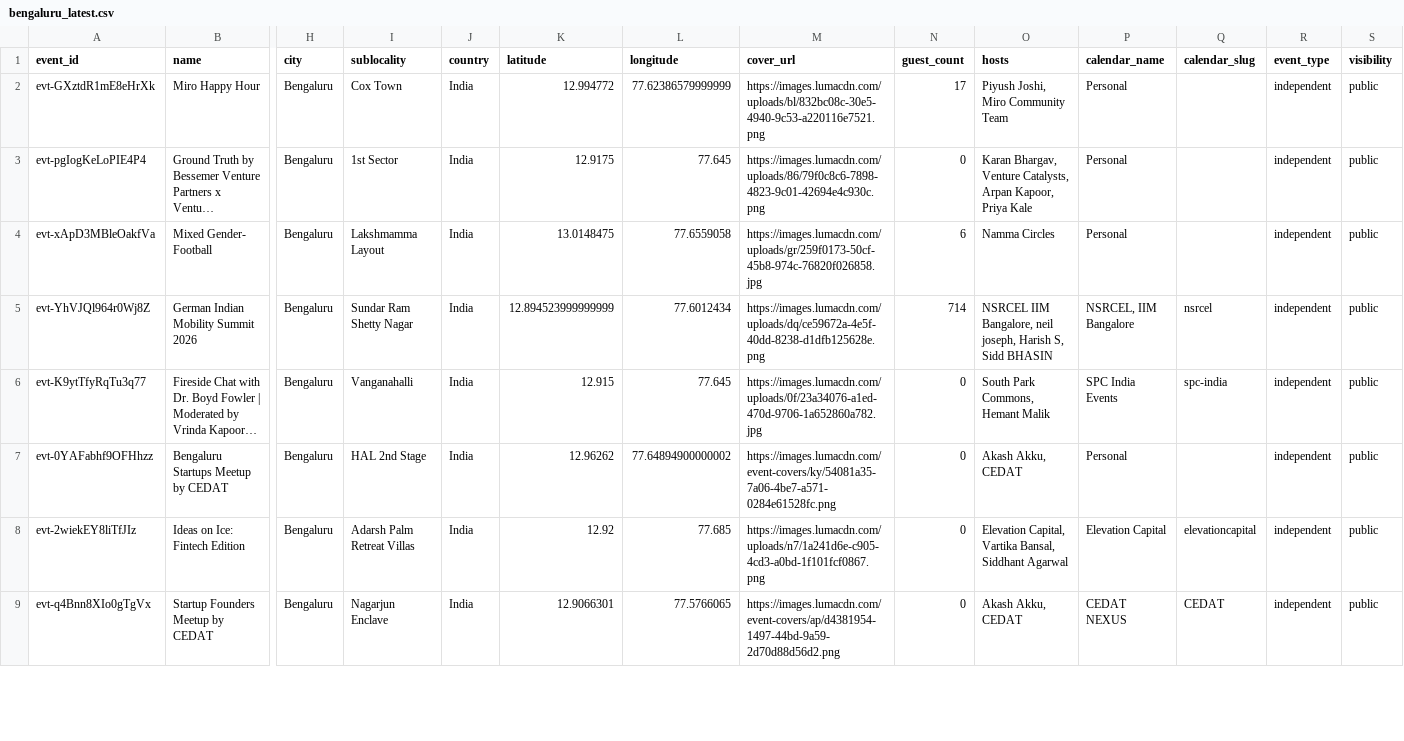
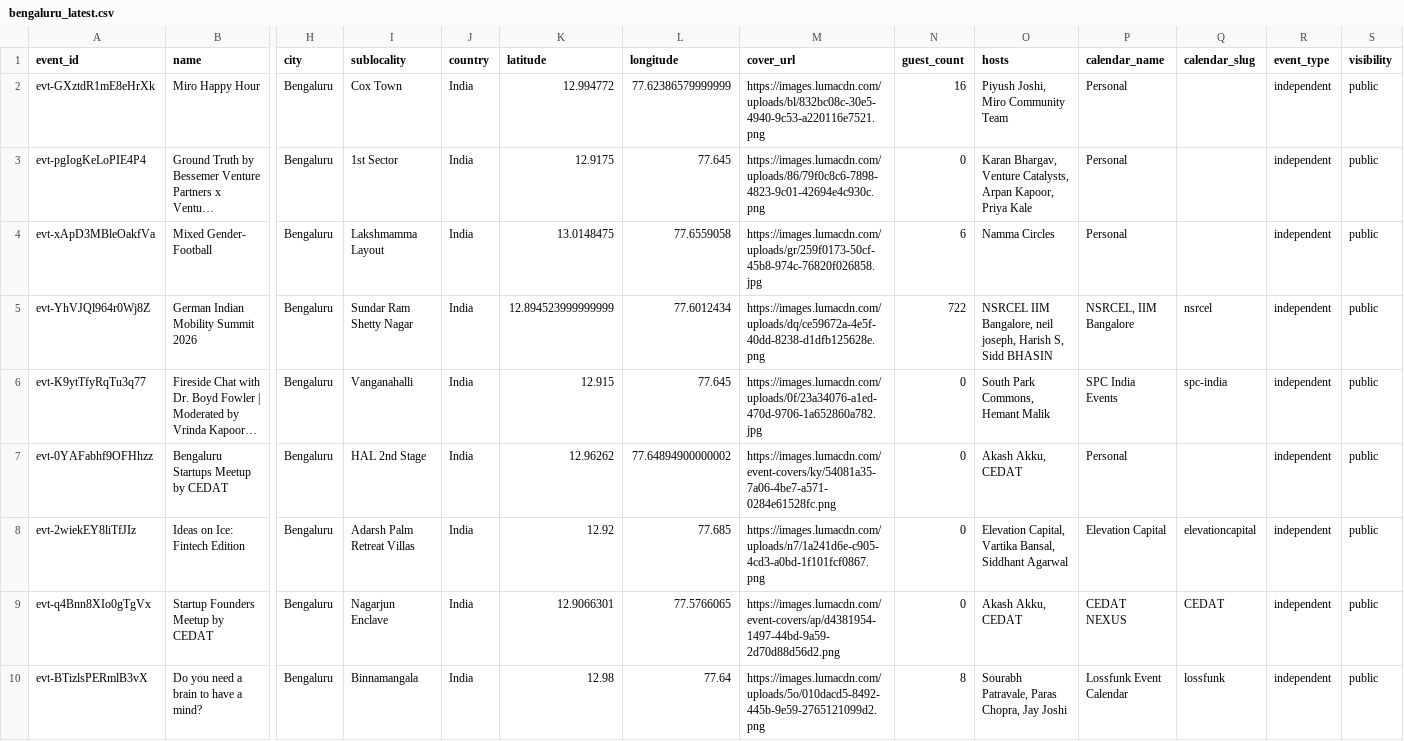
Before and after one commit to himanshusaleria/luma-explore, a CSV file: data/bengaluru_latest.csv, drawn as a sheet; only a part is shown, gaps mark what is left out; long unchanged cells end in …; rows hold the shown columns only; the diff covers the shown part only; the diff names each change by its address in the sheet, - before the commit and + after, or states it on an @@ line.

```diff
--- a/data/bengaluru_latest.csv
+++ b/data/bengaluru_latest.csv
-N2 (guest_count): 17
+N2 (guest_count): 16
-N5 (guest_count): 714
+N5 (guest_count): 722
+row 10: evt-BTizlsPERmlB3vX | Do you need a brain to have a mind? | Bengaluru | Binnamangala | India | 12.98 | 77.64 | https://images.lumacdn.com/uploads/5o/010dacd5-8492-445b-9e59-2765121099d2.png | 8 | Sourabh Patravale, Paras Chopra, Jay Joshi | Lossfunk Event Calendar | lossfunk | independent | public
```
Also changed, not shown: 2 added rows, 2 moved rows and 27 edited cells elsewhere in this file, data/hyderabad_latest.csv, data/mumbai_latest.csv, 14 other files.
